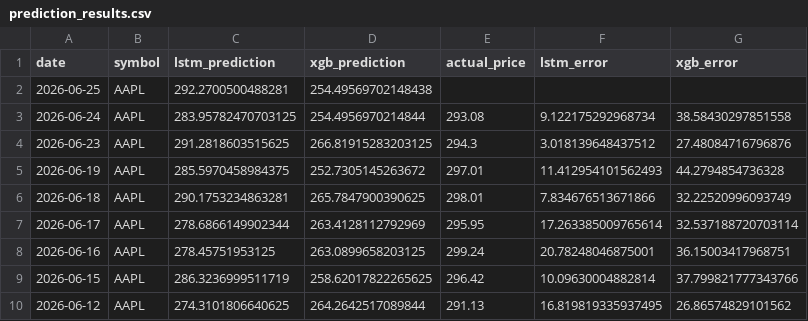
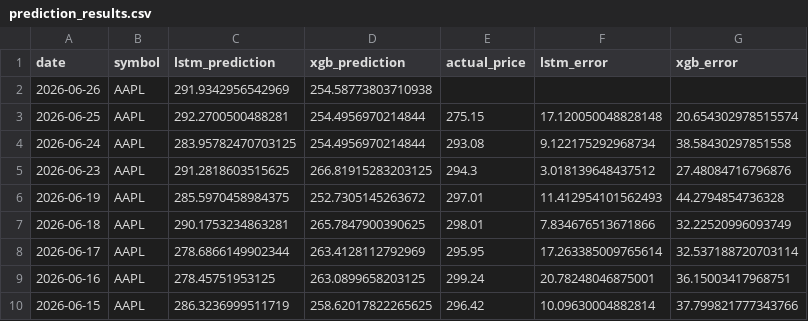
Before and after one commit to pankitthakkar/stock-price-predictor, a CSV file: prediction_results.csv, drawn as a sheet; only a part is shown; the shorter side is filled out with more unchanged rows.

```diff
--- a/prediction_results.csv
+++ b/prediction_results.csv
@@ -1,3 +1,4 @@
 date,symbol,lstm_prediction,xgb_prediction,actual_price,lstm_error,xgb_error
-2026-06-25,AAPL,292.2700500488281,254.49569702148438,,,
+2026-06-26,AAPL,291.9342956542969,254.58773803710938,,,
+2026-06-25,AAPL,292.2700500488281,254.4956970214844,275.15,17.120050048828148,20.654302978515574
 2026-06-24,AAPL,283.95782470703125,254.4956970214844,293.08,9.122175292968734,38.58430297851558
```
Also changed, not shown: 2 other files.
